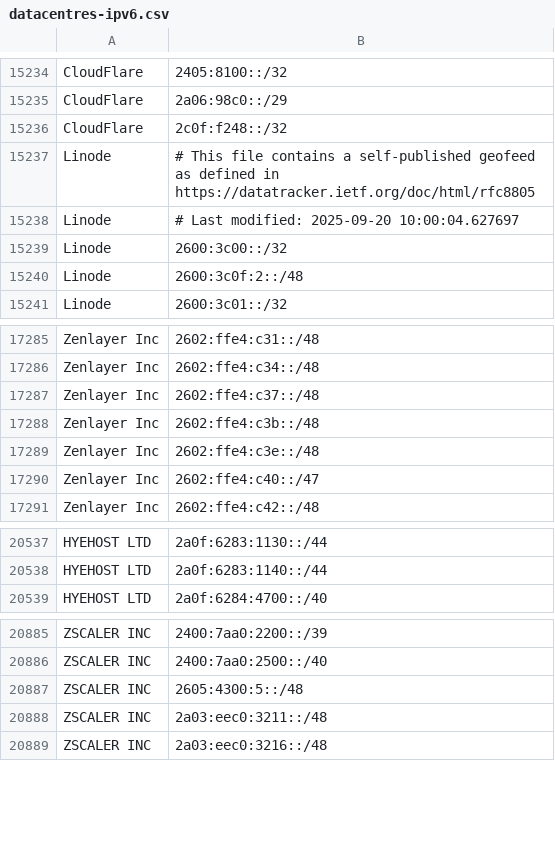
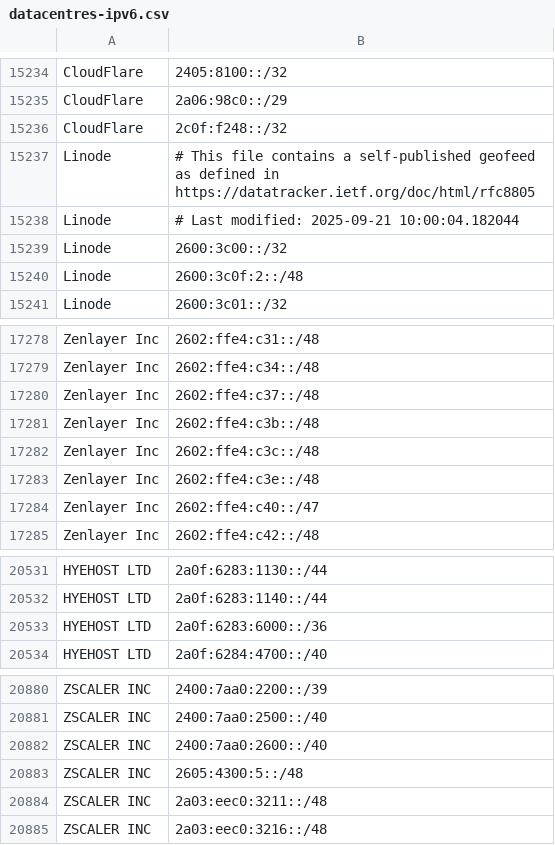
Before and after one commit to hexydec/ip-ranges, a CSV file: output/datacentres-ipv6.csv, drawn as a sheet; only a part is shown, gaps mark what is left out; the diff covers the shown part only; the diff names each change by its address in the sheet, - before the commit and + after, or states it on an @@ line.

```diff
--- a/output/datacentres-ipv6.csv
+++ b/output/datacentres-ipv6.csv
-B15238: # Last modified: 2025-09-20 10:00:04.627697
+B15238: # Last modified: 2025-09-21 10:00:04.182044
+row 17282: Zenlayer Inc | 2602:ffe4:c3c::/48
+row 20533: HYEHOST LTD | 2a0f:6283:6000::/36
+row 20882: ZSCALER INC | 2400:7aa0:2600::/40
```
Also changed, not shown: 7 removed rows elsewhere in this file, 7 other files.
